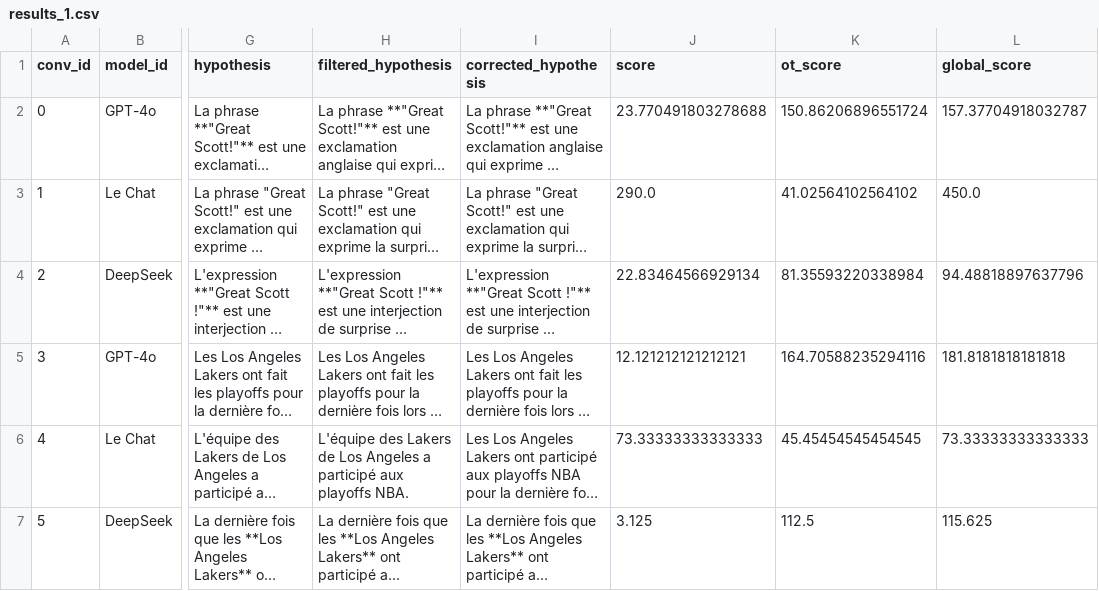
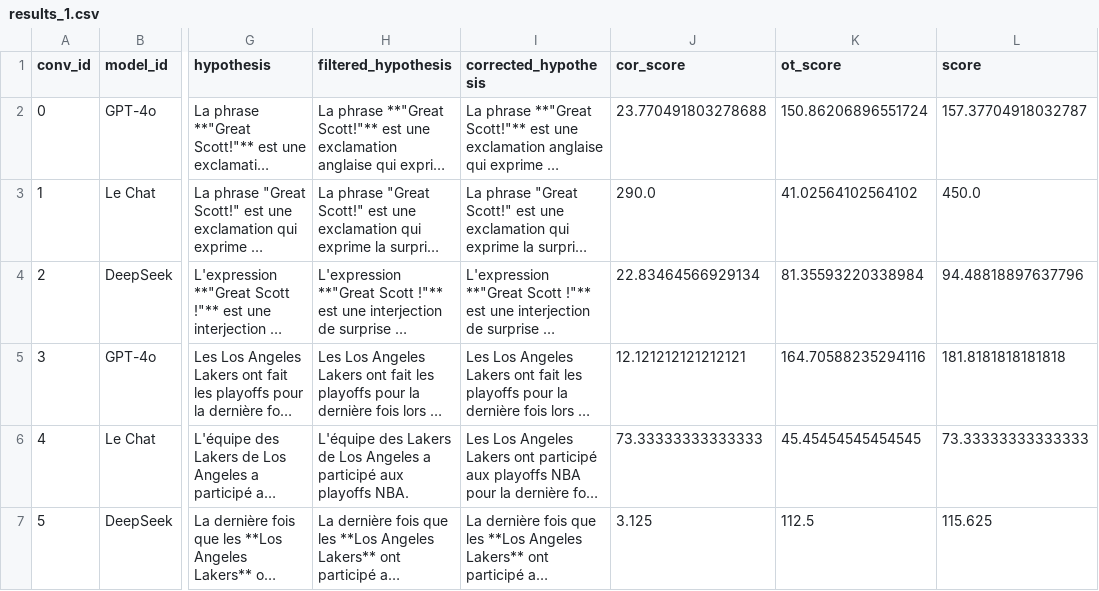
Before and after one commit to dieuantoine/aiter, a CSV file: data/results/results_1.csv, drawn as a sheet; only a part is shown, gaps mark what is left out; long unchanged cells end in …; the diff names each change by its address in the sheet, - before the commit and + after, or states it on an @@ line.

```diff
--- a/data/results/results_1.csv
+++ b/data/results/results_1.csv
-J1: score
+J1: cor_score
-L1: global_score
+L1: score
```
Also changed, not shown: data/analysis/results_analysis/aggregated_results.csv, data/analysis/results_analysis/scores_analysis.csv, 10 other files.
